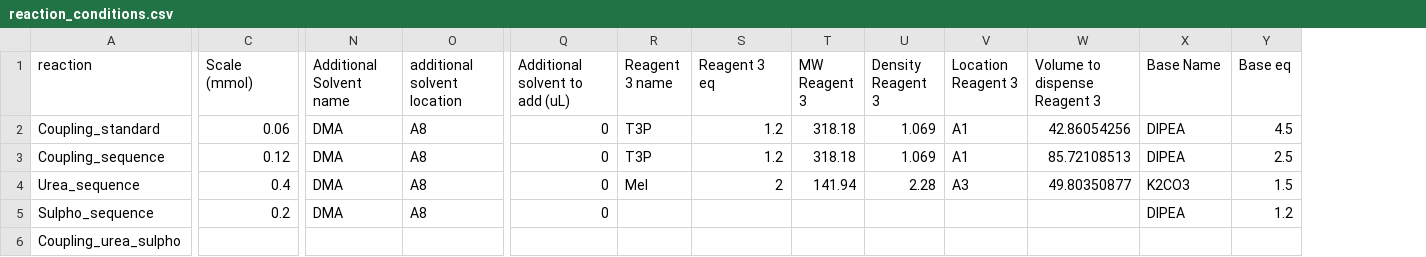
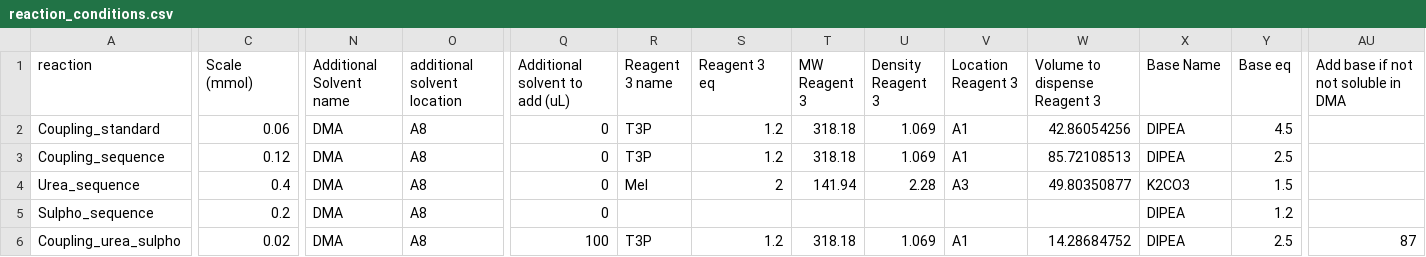
Before and after one commit to PanoptoSalad/OT1_jmx, a CSV file: urea_phip_triple_reaction/csv/reaction_conditions.csv, drawn as a sheet; only a part is shown, gaps mark what is left out; the diff covers the shown part only; the diff names each change by its address in the sheet, - before the commit and + after, or states it on an @@ line.

Commit message:
prep for Qc it3 and set up final reaction iteration4

```diff
--- a/urea_phip_triple_reaction/csv/reaction_conditions.csv
+++ b/urea_phip_triple_reaction/csv/reaction_conditions.csv
+column AU, rows 1-6: Add base if not not soluble in DMA |  |  |  |  | 87
-C6 (Scale (mmol)): (empty)
+C6 (Scale (mmol)): 0.02
-N6 (Additional Solvent name): (empty)
+N6 (Additional Solvent name): DMA
-O6 (additional solvent location): (empty)
+O6 (additional solvent location): A8
-Q6 (Additional solvent to add (uL)): (empty)
+Q6 (Additional solvent to add (uL)): 100
-R6 (Reagent 3 name): (empty)
+R6 (Reagent 3 name): T3P
-S6 (Reagent 3 eq): (empty)
+S6 (Reagent 3 eq): 1.2
-T6 (MW Reagent 3): (empty)
+T6 (MW Reagent 3): 318.18
-U6 (Density Reagent 3): (empty)
+U6 (Density Reagent 3): 1.069
-V6 (Location Reagent 3): (empty)
+V6 (Location Reagent 3): A1
-W6 (Volume to dispense Reagent 3): (empty)
+W6 (Volume to dispense Reagent 3): 14.28684752
-X6 (Base Name): (empty)
+X6 (Base Name): DIPEA
-Y6 (Base eq): (empty)
+Y6 (Base eq): 2.5
```
Also changed, not shown: 7 edited cells elsewhere in this file, coupling_sequence_phip - Try2/csv/forMeIAddition/reaction_conditions.csv, 12 other files.
